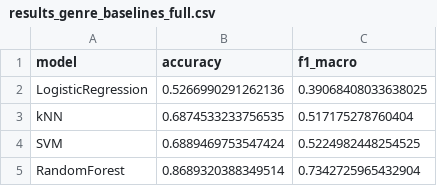
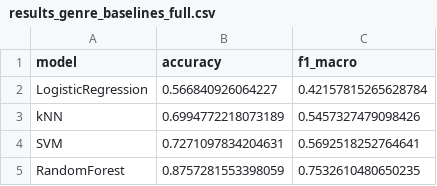
Before and after one commit to alecacerestel/Supervised_Challenge, a CSV file: models/results_genre_baselines_full.csv, drawn as a sheet.

Commit message:
Predict Genre with merged data

```diff
--- a/models/results_genre_baselines_full.csv
+++ b/models/results_genre_baselines_full.csv
@@ -1,5 +1,5 @@
 model,accuracy,f1_macro
-LogisticRegression,0.5266990291262136,0.39068408033638025
-kNN,0.6874533233756535,0.517175278760404
-SVM,0.6889469753547424,0.5224982448254525
-RandomForest,0.8689320388349514,0.7342725965432904
+LogisticRegression,0.566840926064227,0.42157815265628784
+kNN,0.6994772218073189,0.5457327479098426
+SVM,0.7271097834204631,0.5692518252764641
+RandomForest,0.8757281553398059,0.7532610480650235
```
Also changed, not shown: 2 other files.
